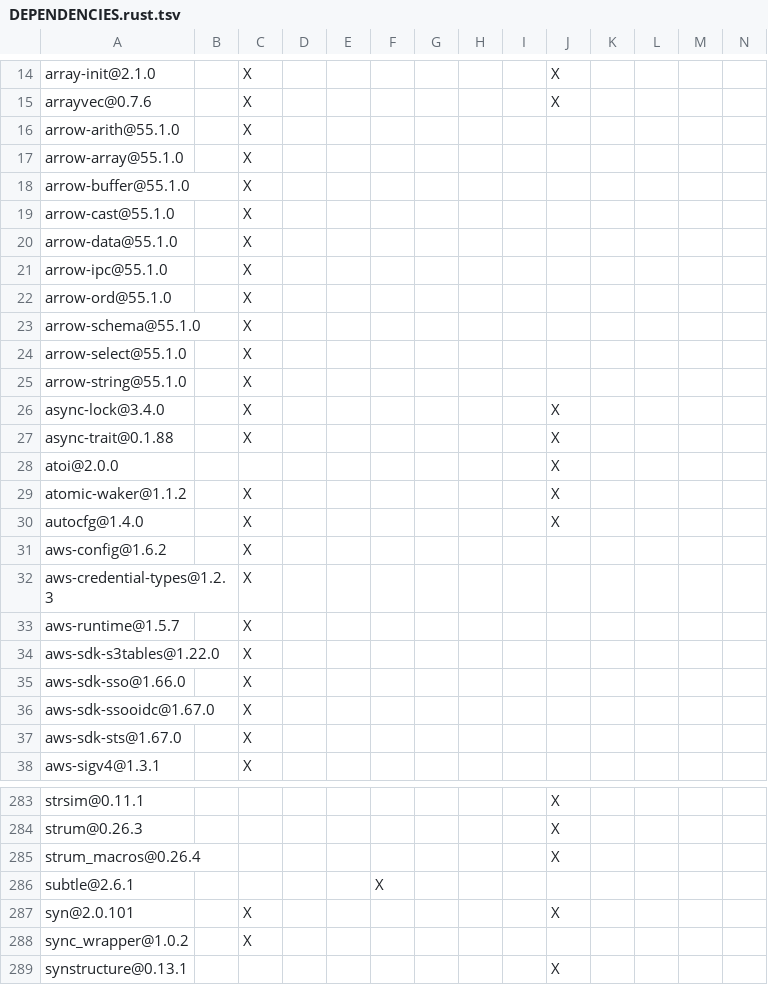
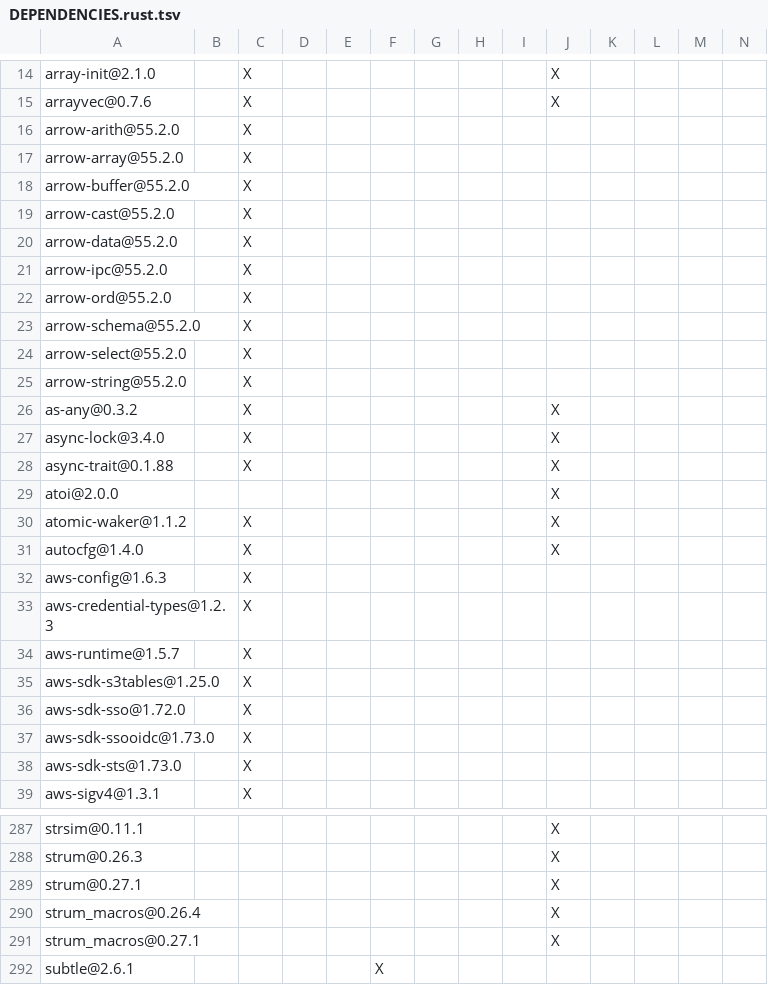
Before and after one commit to apache/iceberg-rust, a TSV file: crates/catalog/s3tables/DEPENDENCIES.rust.tsv, drawn as a sheet; only a part is shown, gaps mark what is left out; the shorter side is filled out with more unchanged rows; the diff covers the shown part only.

```diff
--- a/crates/catalog/s3tables/DEPENDENCIES.rust.tsv
+++ b/crates/catalog/s3tables/DEPENDENCIES.rust.tsv
@@ -15,12 +15,13 @@ array-init@2.1.0		X							X
 arrayvec@0.7.6		X							X				
-arrow-arith@55.1.0		X											
-arrow-array@55.1.0		X											
-arrow-buffer@55.1.0		X											
-arrow-cast@55.1.0		X											
-arrow-data@55.1.0		X											
-arrow-ipc@55.1.0		X											
-arrow-ord@55.1.0		X											
-arrow-schema@55.1.0		X											
-arrow-select@55.1.0		X											
-arrow-string@55.1.0		X											
+arrow-arith@55.2.0		X											
+arrow-array@55.2.0		X											
+arrow-buffer@55.2.0		X											
+arrow-cast@55.2.0		X											
+arrow-data@55.2.0		X											
+arrow-ipc@55.2.0		X											
+arrow-ord@55.2.0		X											
+arrow-schema@55.2.0		X											
+arrow-select@55.2.0		X											
+arrow-string@55.2.0		X											
+as-any@0.3.2		X							X				
 async-lock@3.4.0		X							X				
@@ -30,9 +31,9 @@ atomic-waker@1.1.2		X							X
 autocfg@1.4.0		X							X				
-aws-config@1.6.2		X											
+aws-config@1.6.3		X											
 aws-credential-types@1.2.3		X											
 aws-runtime@1.5.7		X											
-aws-sdk-s3tables@1.22.0		X											
-aws-sdk-sso@1.66.0		X											
-aws-sdk-ssooidc@1.67.0		X											
-aws-sdk-sts@1.67.0		X											
+aws-sdk-s3tables@1.25.0		X											
+aws-sdk-sso@1.72.0		X											
+aws-sdk-ssooidc@1.73.0		X											
+aws-sdk-sts@1.73.0		X											
 aws-sigv4@1.3.1		X											
@@ -284,3 +288,5 @@ strsim@0.11.1									X
 strum@0.26.3									X				
+strum@0.27.1									X				
 strum_macros@0.26.4									X				
+strum_macros@0.27.1									X				
 subtle@2.6.1					X								
```
Also changed, not shown: 3 added rows and 11 edited cells elsewhere in this file, bindings/python/DEPENDENCIES.rust.tsv, crates/catalog/glue/DEPENDENCIES.rust.tsv, 11 other files.
